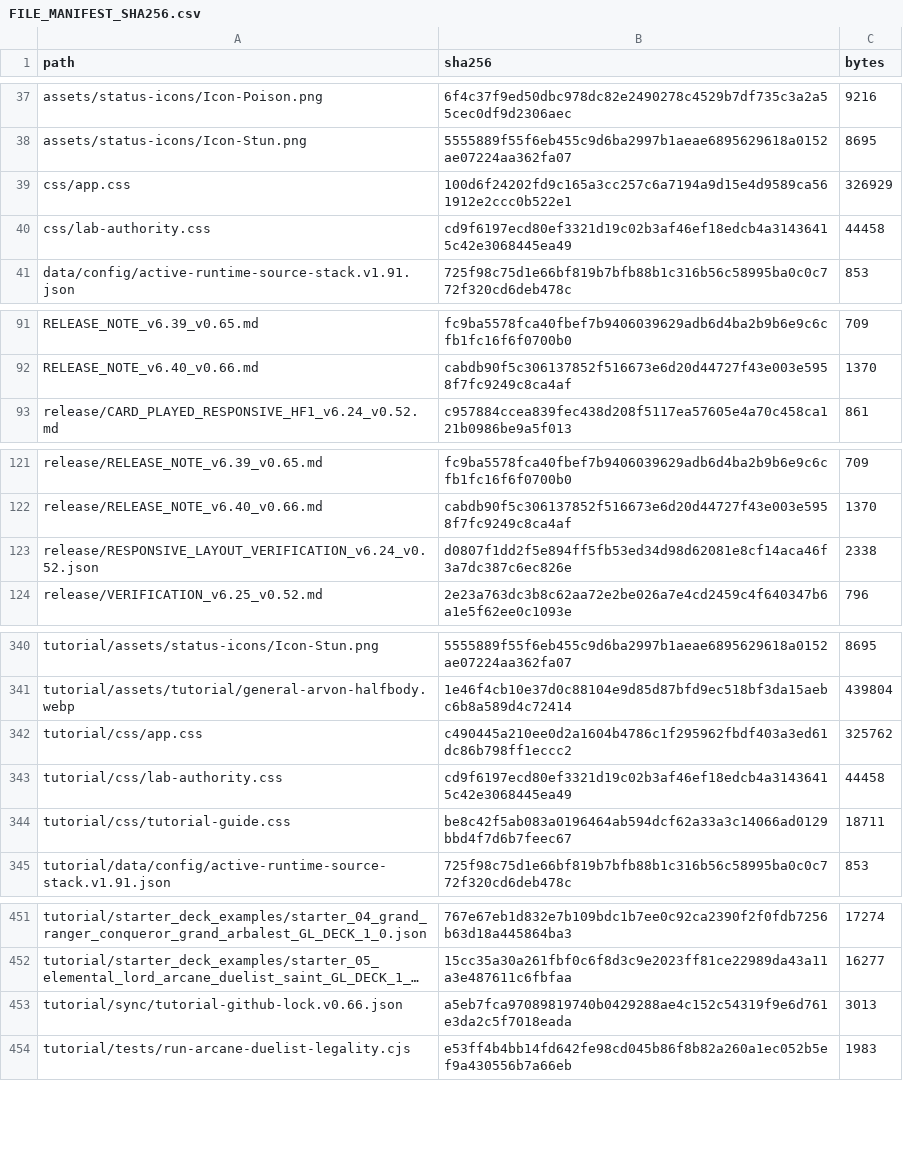
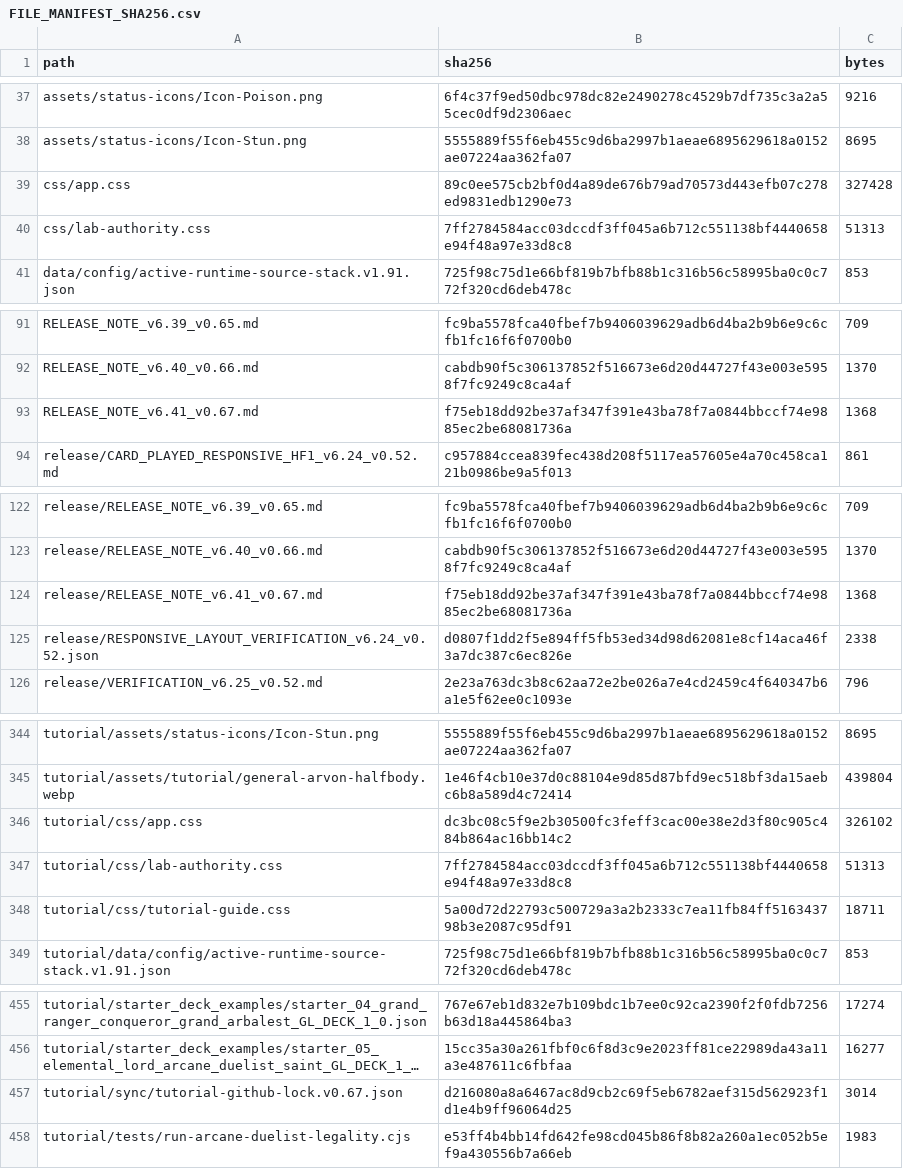
Before and after one commit to GrandisLegacyTCG/Grandis-Legacy-VS-AI, a CSV file: FILE_MANIFEST_SHA256.csv, drawn as a sheet; only a part is shown, gaps mark what is left out; long unchanged cells end in …; removed rows and columns are numbered as before the commit, all else as after; the diff covers the shown part only; the diff names each change by its address in the sheet, - before the commit and + after, or states it on an @@ line.

Commit message:
Update VS AI to v6.41 and Tutorial to v0.67

```diff
--- a/FILE_MANIFEST_SHA256.csv
+++ b/FILE_MANIFEST_SHA256.csv
-B39 (sha256): 100d6f24202fd9c165a3cc257c6a7194a9d15e4d9589ca561912e2ccc0b522e1
+B39 (sha256): 89c0ee575cb2bf0d4a89de676b79ad70573d443efb07c278ed9831edb1290e73
-C39 (bytes): 326929
+C39 (bytes): 327428
-B40 (sha256): cd9f6197ecd80ef3321d19c02b3af46ef18edcb4a31436415c42e3068445ea49
+B40 (sha256): 7ff2784584acc03dccdf3ff045a6b712c551138bf4440658e94f48a97e33d8c8
-C40 (bytes): 44458
+C40 (bytes): 51313
+row 93: RELEASE_NOTE_v6.41_v0.67.md | f75eb18dd92be37af347f391e43ba78f7a0844bbccf74e9885ec2be68081736a | 1368
+row 124: release/RELEASE_NOTE_v6.41_v0.67.md | f75eb18dd92be37af347f391e43ba78f7a0844bbccf74e9885ec2be68081736a | 1368
-B346 (sha256): c490445a210ee0d2a1604b4786c1f295962fbdf403a3ed61dc86b798ff1eccc2
+B346 (sha256): dc3bc08c5f9e2b30500fc3feff3cac00e38e2d3f80c905c484b864ac16bb14c2
-C346 (bytes): 325762
+C346 (bytes): 326102
-B347 (sha256): cd9f6197ecd80ef3321d19c02b3af46ef18edcb4a31436415c42e3068445ea49
+B347 (sha256): 7ff2784584acc03dccdf3ff045a6b712c551138bf4440658e94f48a97e33d8c8
-C347 (bytes): 44458
+C347 (bytes): 51313
-B348 (sha256): be8c42f5ab083a0196464ab594dcf62a33a3c14066ad0129bbd4f7d6b7feec67
+B348 (sha256): 5a00d72d22793c500729a3a2b2333c7ea11fb84ff516343798b3e2087c95df91
-row 453: tutorial/sync/tutorial-github-lock.v0.66.json | a5eb7fca97089819740b0429288ae4c152c54319f9e6d761e3da2c5f7018eada | 3013
+row 457: tutorial/sync/tutorial-github-lock.v0.67.json | d216080a8a6467ac8d9cb2c69f5eb6782aef315d562923f1d1e4b9ff96064d25 | 3014
```
Also changed, not shown: 3 added rows and 25 edited cells elsewhere in this file, tutorial/FILE_MANIFEST_SHA256.csv, 26 other files.
